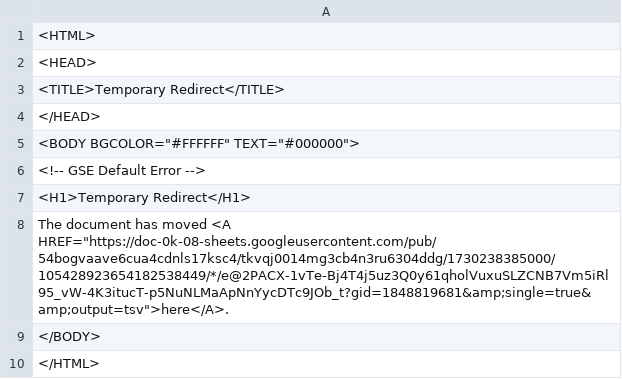
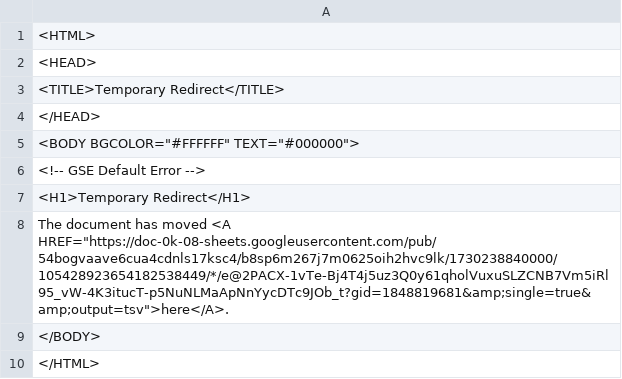
Before and after one commit to bostonshowcal/bostonshowcal, a TSV file: file.tsv, drawn as a sheet.

Commit message:
new date commit

```diff
--- a/file.tsv
+++ b/file.tsv
@@ -7,3 +7,3 @@
 <H1>Temporary Redirect</H1>
-The document has moved <A HREF="https://doc-0k-08-sheets.googleusercontent.com/pub/54bogvaave6cua4cdnls17ksc4/tkvqj0014mg3cb4n3ru6304ddg/1730238385000/105428923654182538449/*/e@2PACX-1vTe-Bj4T4j5uz3Q0y61qholVuxuSLZCNB7Vm5iRl95_vW-4K3itucT-p5NuNLMaApNnYycDTc9JOb_t?gid=1848819681&amp;single=true&amp;output=tsv">here</A>.
+The document has moved <A HREF="https://doc-0k-08-sheets.googleusercontent.com/pub/54bogvaave6cua4cdnls17ksc4/b8sp6m267j7m0625oih2hvc9lk/1730238840000/105428923654182538449/*/e@2PACX-1vTe-Bj4T4j5uz3Q0y61qholVuxuSLZCNB7Vm5iRl95_vW-4K3itucT-p5NuNLMaApNnYycDTc9JOb_t?gid=1848819681&amp;single=true&amp;output=tsv">here</A>.
 </BODY>
```
